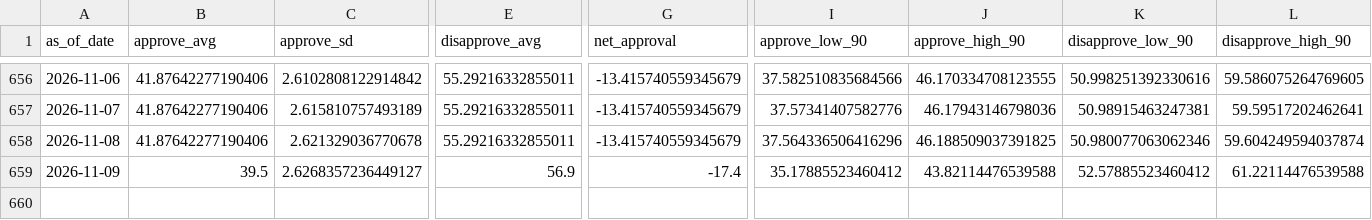
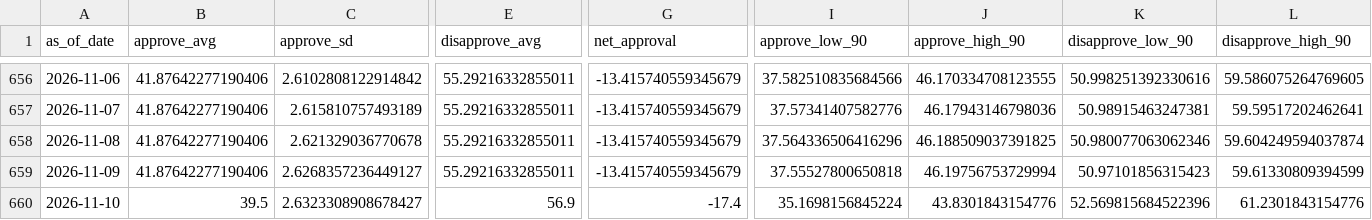
Before and after one commit to jaydendavisnc/election-forecast-2026, a CSV file: data/runtime/latest/trump_approval_curve.csv, drawn as a sheet; only a part is shown, gaps mark what is left out; rows hold the shown columns only; the diff names each change by its address in the sheet, - before the commit and + after, or states it on an @@ line.

```diff
--- a/data/runtime/latest/trump_approval_curve.csv
+++ b/data/runtime/latest/trump_approval_curve.csv
-B659 (approve_avg): 39.5
+B659 (approve_avg): 41.87642277190406
-E659 (disapprove_avg): 56.9
+E659 (disapprove_avg): 55.29216332855011
-G659 (net_approval): -17.4
+G659 (net_approval): -13.415740559345679
-I659 (approve_low_90): 35.17885523460412
+I659 (approve_low_90): 37.55527800650818
-J659 (approve_high_90): 43.82114476539588
+J659 (approve_high_90): 46.19756753729994
-K659 (disapprove_low_90): 52.57885523460412
+K659 (disapprove_low_90): 50.97101856315423
-L659 (disapprove_high_90): 61.22114476539588
+L659 (disapprove_high_90): 59.61330809394599
+row 660: 2026-11-10 | 39.5 | 2.6323308908678427 | 56.9 | -17.4 | 35.1698156845224 | 43.8301843154776 | 52.569815684522396 | 61.2301843154776
```
Also changed, not shown: data/history/forecast_history.csv, data/history/run_history.csv, 6 other files.
